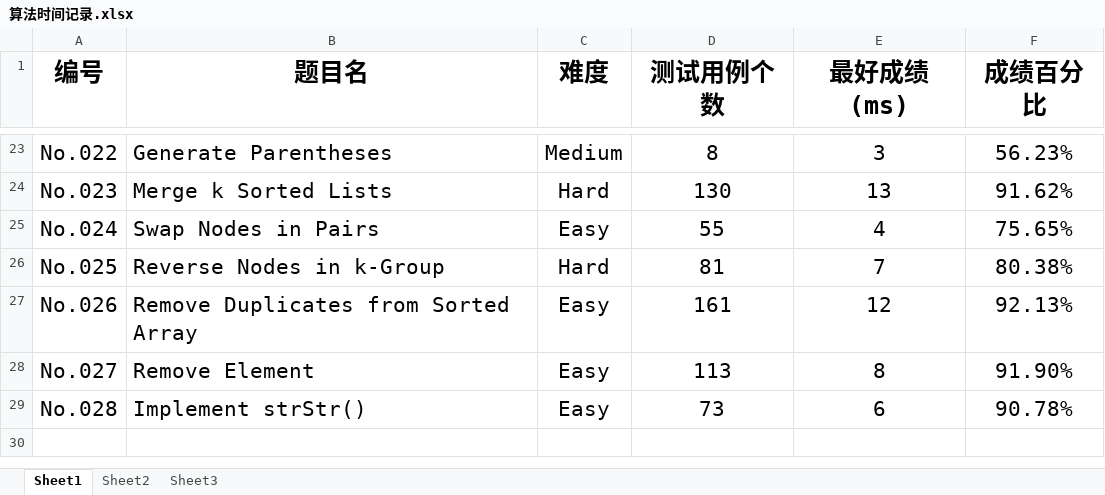
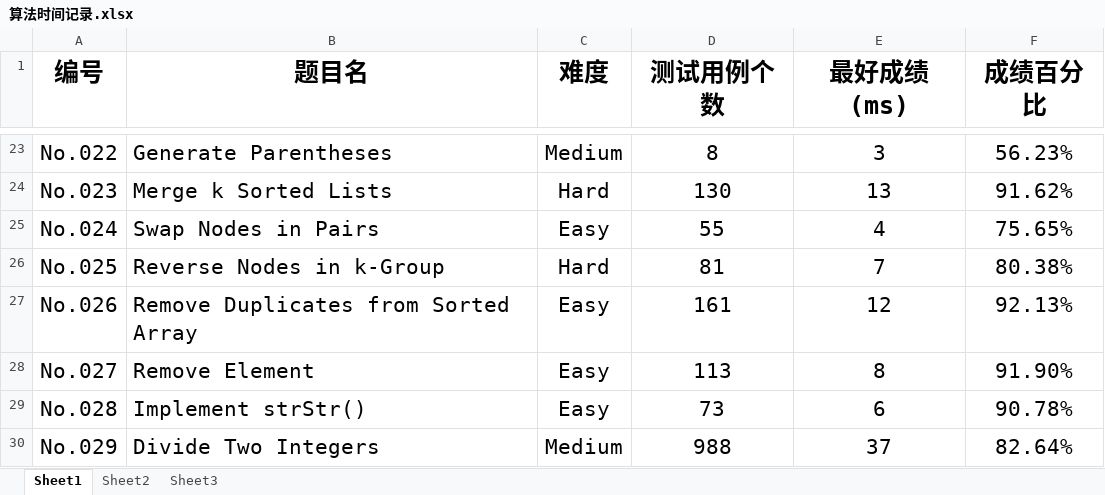
Before and after one commit to Gerrard-Feng/LeetCode, an Excel workbook: 算法时间记录.xlsx, sheet Sheet1, drawn as a sheet; only a part is shown, gaps mark what is left out; values as stored, in another font and other column widths than the file's, no borders; the diff names each change by its address in the sheet, - before the commit and + after, or states it on an @@ line.

```diff
--- a/算法时间记录.xlsx (sheet Sheet1)
+++ b/算法时间记录.xlsx (sheet Sheet1)
+row 30: No.029 | Divide Two Integers | Medium | 988 | 37 | 82.64%
```
Also changed, not shown: 1 other file.
